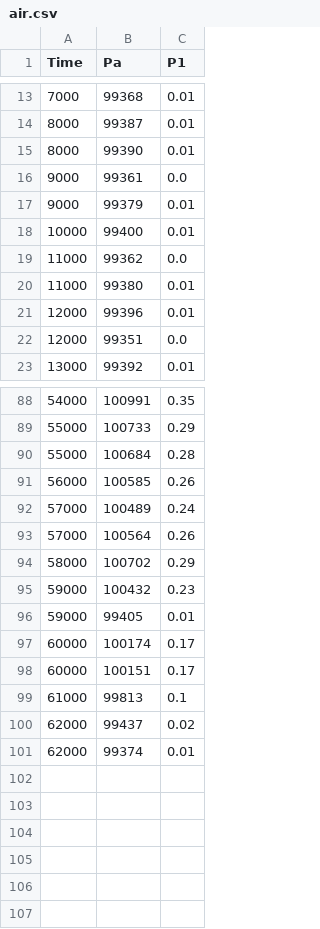
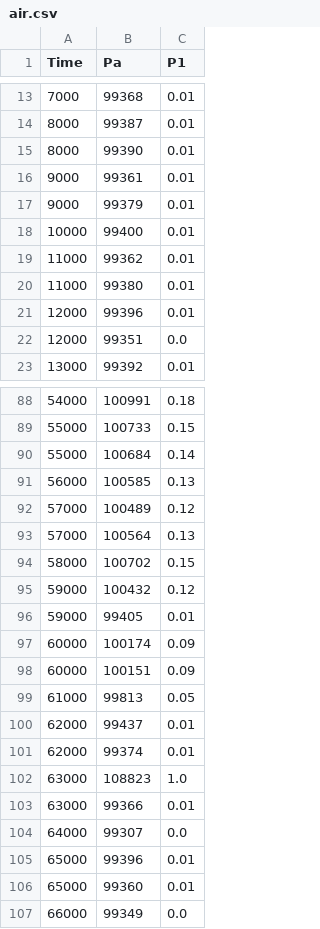
Before and after one commit to The-Hybrid-Atelier/2024-REU-Neon, a CSV file: sensor-captions-app/data/e3/u-bend/t1/air.csv, drawn as a sheet; only a part is shown, gaps mark what is left out; the diff covers the shown part only.

```diff
--- a/sensor-captions-app/data/e3/u-bend/t1/air.csv
+++ b/sensor-captions-app/data/e3/u-bend/t1/air.csv
@@ -15,6 +15,6 @@ Time,Pa,P1
 8000,99390,0.01
-9000,99361,0.0
+9000,99361,0.01
 9000,99379,0.01
 10000,99400,0.01
-11000,99362,0.0
+11000,99362,0.01
 11000,99380,0.01
@@ -88,14 +88,20 @@ Time,Pa,P1
-54000,100991,0.35
-55000,100733,0.29
-55000,100684,0.28
-56000,100585,0.26
-57000,100489,0.24
-57000,100564,0.26
-58000,100702,0.29
-59000,100432,0.23
+54000,100991,0.18
+55000,100733,0.15
+55000,100684,0.14
+56000,100585,0.13
+57000,100489,0.12
+57000,100564,0.13
+58000,100702,0.15
+59000,100432,0.12
 59000,99405,0.01
-60000,100174,0.17
-60000,100151,0.17
-61000,99813,0.1
-62000,99437,0.02
+60000,100174,0.09
+60000,100151,0.09
+61000,99813,0.05
+62000,99437,0.01
 62000,99374,0.01
+63000,108823,1.0
+63000,99366,0.01
+64000,99307,0.0
+65000,99396,0.01
+65000,99360,0.01
+66000,99349,0.0
```
Also changed, not shown: 32 edited cells elsewhere in this file, sensor-captions-app/data/e1/l-bend/t1/air.csv, sensor-captions-app/data/e1/l-bend/t2/air.csv, 51 other files.
